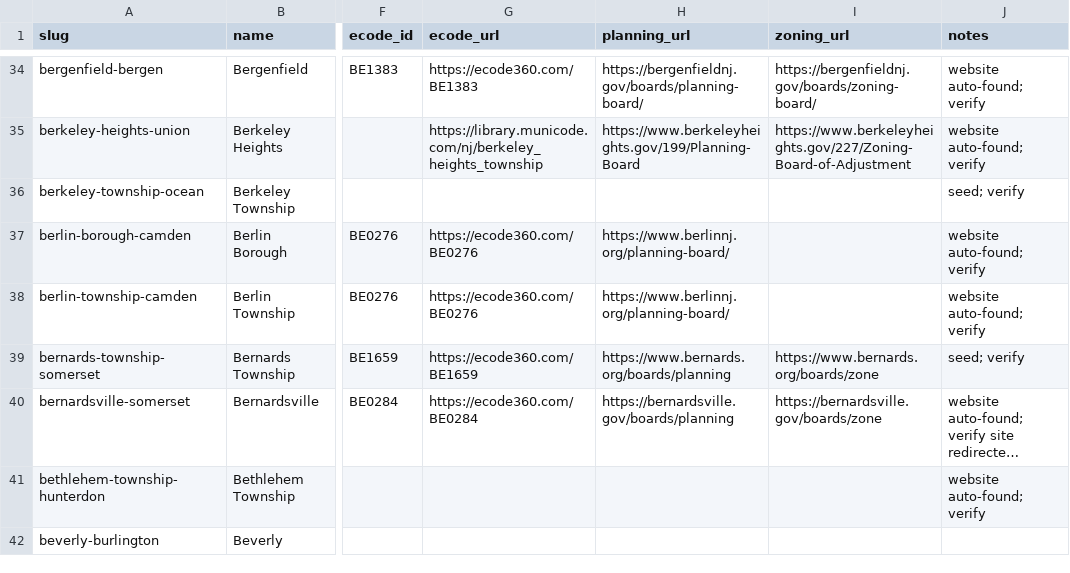
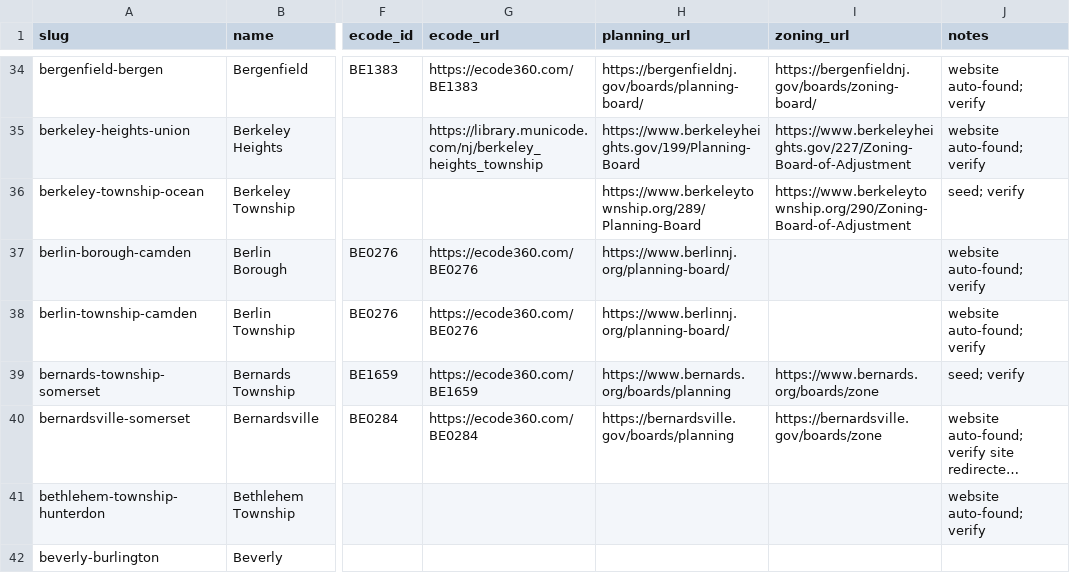
Before and after one commit to rujimhenry-wq/Agendas, a CSV file: data/municipalities.csv, drawn as a sheet; only a part is shown, gaps mark what is left out; long unchanged cells end in …; the diff covers the shown part only; the diff names each change by its address in the sheet, - before the commit and + after, or states it on an @@ line.

```diff
--- a/data/municipalities.csv
+++ b/data/municipalities.csv
-H36 (planning_url): (empty)
+H36 (planning_url): https://www.berkeleytownship.org/289/Planning-Board
-I36 (zoning_url): (empty)
+I36 (zoning_url): https://www.berkeleytownship.org/290/Zoning-Board-of-Adjustment
```
Also changed, not shown: 8 edited cells elsewhere in this file, 4 other files.
